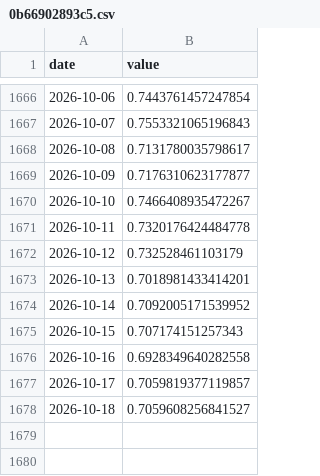
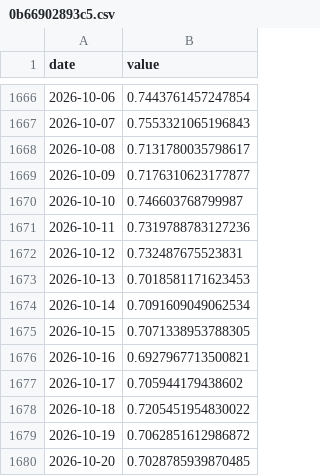
Before and after one commit to xhelgo/random_test, a CSV file: 0b66902893c5.csv, drawn as a sheet; only a part is shown, gaps mark what is left out.

```diff
--- a/0b66902893c5.csv
+++ b/0b66902893c5.csv
@@ -1669,10 +1669,12 @@ date,value
 2026-10-09,0.7176310623177877
-2026-10-10,0.7466408935472267
-2026-10-11,0.7320176424484778
-2026-10-12,0.732528461103179
-2026-10-13,0.7018981433414201
-2026-10-14,0.7092005171539952
-2026-10-15,0.707174151257343
-2026-10-16,0.6928349640282558
-2026-10-17,0.7059819377119857
-2026-10-18,0.7059608256841527
+2026-10-10,0.746603768799987
+2026-10-11,0.7319788783127236
+2026-10-12,0.732487675523831
+2026-10-13,0.7018581171623453
+2026-10-14,0.7091609049062534
+2026-10-15,0.7071338953788305
+2026-10-16,0.6927967713500821
+2026-10-17,0.705944179438602
+2026-10-18,0.7205451954830022
+2026-10-19,0.7062851612986872
+2026-10-20,0.7028785939870485
```
Also changed, not shown: 1bfebe61024d.csv, 32dbd8c5fbd7.csv, 3 other files.
